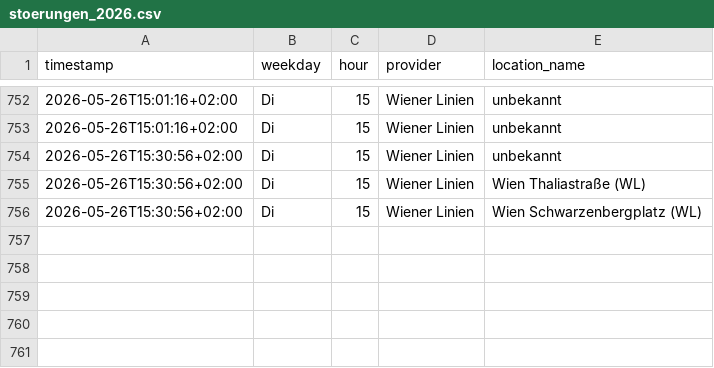
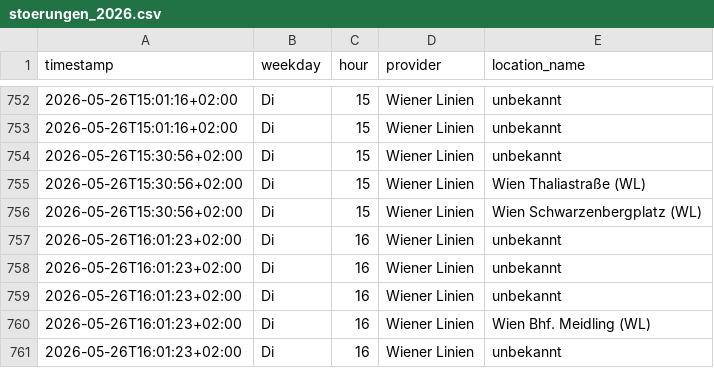
Before and after one commit to Origamihase/wien-oepnv, a CSV file: data/stats/stoerungen_2026.csv, drawn as a sheet; only a part is shown, gaps mark what is left out.

```diff
--- a/data/stats/stoerungen_2026.csv
+++ b/data/stats/stoerungen_2026.csv
@@ -756 +756,6 @@ timestamp,weekday,hour,provider,location_name
 2026-05-26T15:30:56+02:00,Di,15,Wiener Linien,Wien Schwarzenbergplatz (WL)
+2026-05-26T16:01:23+02:00,Di,16,Wiener Linien,unbekannt
+2026-05-26T16:01:23+02:00,Di,16,Wiener Linien,unbekannt
+2026-05-26T16:01:23+02:00,Di,16,Wiener Linien,unbekannt
+2026-05-26T16:01:23+02:00,Di,16,Wiener Linien,Wien Bhf. Meidling (WL)
+2026-05-26T16:01:23+02:00,Di,16,Wiener Linien,unbekannt
```
Also changed, not shown: data/stats/stammstrecke_2026.csv, 8 other files.
